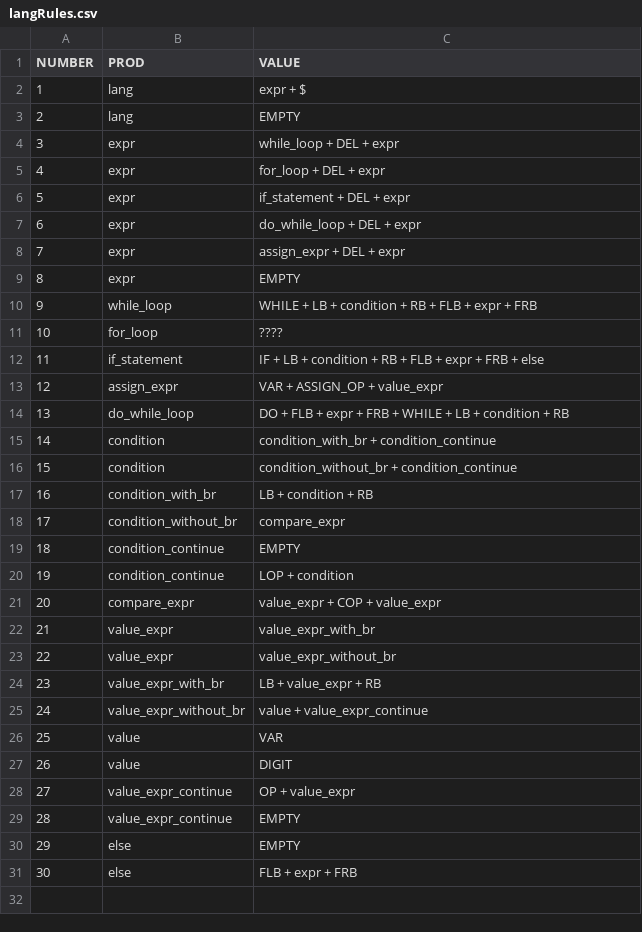
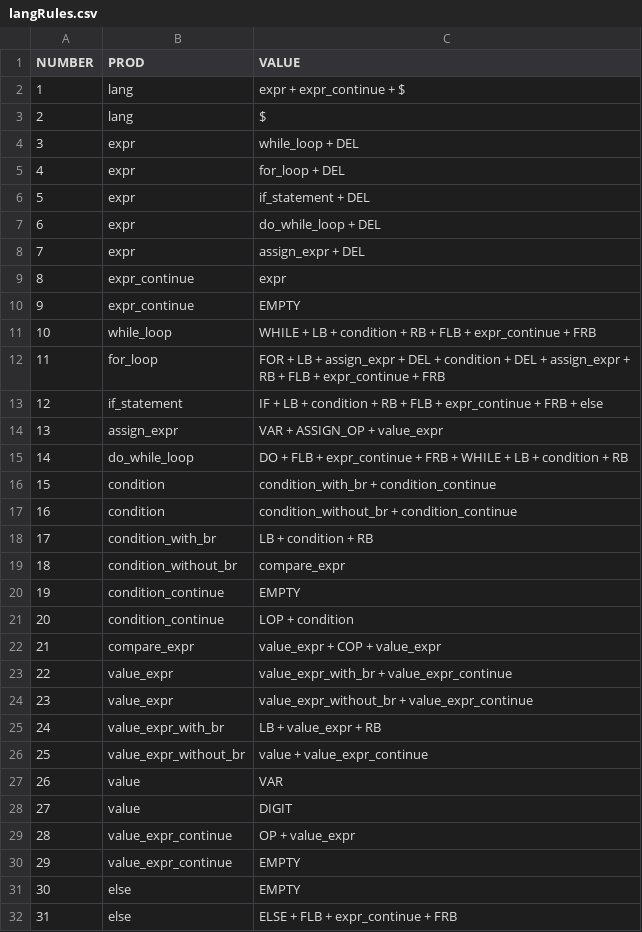
Before and after one commit to tdf4j/tdf4j-example, a CSV file: SPOParser/src/main/resources/langRules.csv, drawn as a sheet; addresses are those after the commit; the diff names each change by its address in the sheet, - before the commit and + after, or states it on an @@ line.

```diff
--- a/SPOParser/src/main/resources/langRules.csv
+++ b/SPOParser/src/main/resources/langRules.csv
-C2 (VALUE): expr + $
+C2 (VALUE): expr + expr_continue + $
-C3 (VALUE): EMPTY
+C3 (VALUE): $
-C4 (VALUE): while_loop + DEL + expr
+C4 (VALUE): while_loop + DEL
-C5 (VALUE): for_loop + DEL + expr
+C5 (VALUE): for_loop + DEL
-C6 (VALUE): if_statement + DEL + expr
+C6 (VALUE): if_statement + DEL
-C7 (VALUE): do_while_loop + DEL + expr
+C7 (VALUE): do_while_loop + DEL
-C8 (VALUE): assign_expr + DEL + expr
+C8 (VALUE): assign_expr + DEL
+row 9: 8 | expr_continue | expr
@@ column A (NUMBER) renumbered from row 10 down @@
-B10 (PROD): expr
+B10 (PROD): expr_continue
-C11 (VALUE): …FLB + expr + FRB
+C11 (VALUE): …FLB + expr_continue + FRB
-C12 (VALUE): ????
+C12 (VALUE): FOR + LB + assign_expr + DEL + condition + DEL + assign_expr + RB + FLB + expr_continue + FRB
-C13 (VALUE): …FLB + expr + FRB…
+C13 (VALUE): …FLB + expr_continue + FRB…
-C15 (VALUE): …FLB + expr + FRB…
+C15 (VALUE): …FLB + expr_continue + FRB…
-C23 (VALUE): value_expr_with_br
+C23 (VALUE): value_expr_with_br + value_expr_continue
-C24 (VALUE): value_expr_without_br
+C24 (VALUE): value_expr_without_br + value_expr_continue
-C32 (VALUE): FLB + expr + FRB
+C32 (VALUE): ELSE + FLB + expr_continue + FRB
```
Also changed, not shown: SPOParser/src/main/resources/analyzeTable.csv, 9 other files.
